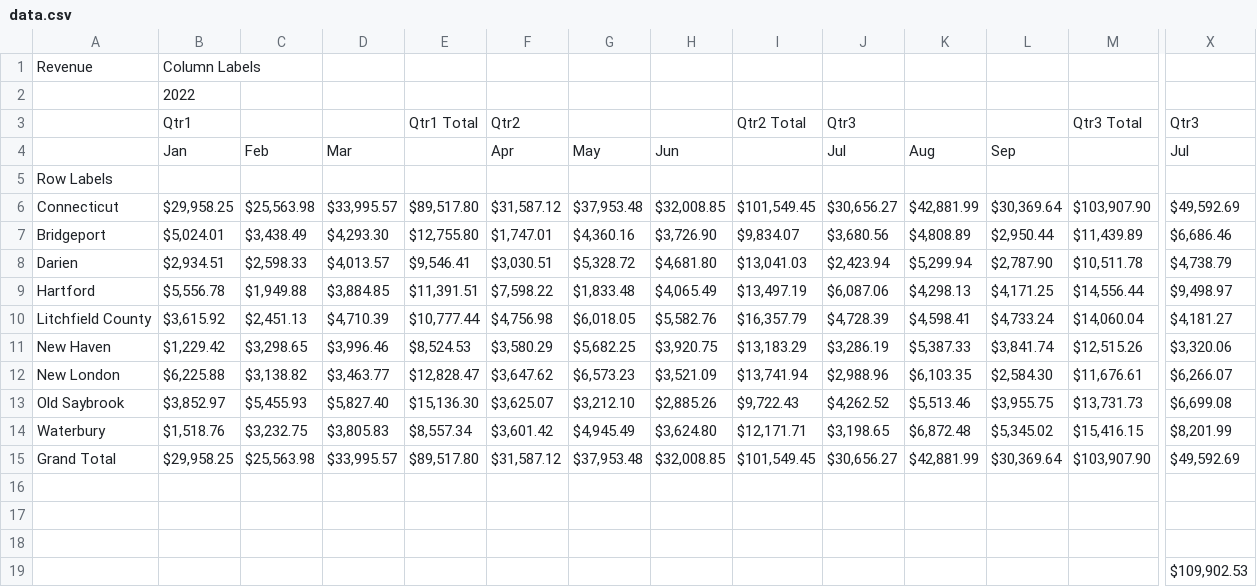
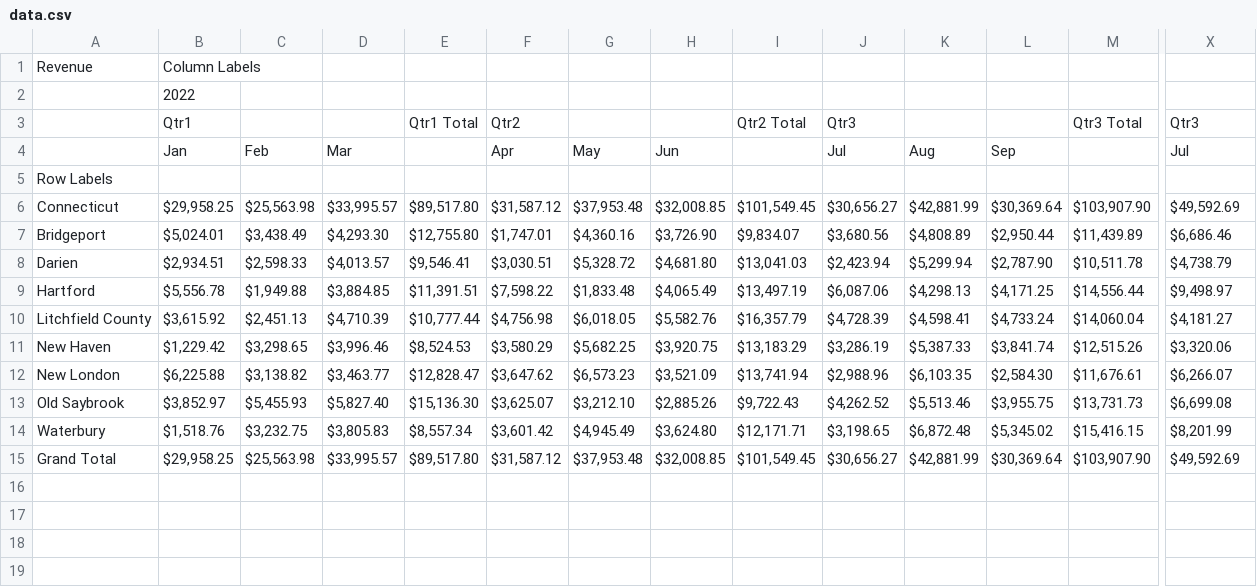
Before and after one commit to isaiahharris1/Capstone_1, a CSV file: data.csv, drawn as a sheet; only a part is shown, gaps mark what is left out; rows hold the shown columns only; the diff names each change by its address in the sheet, - before the commit and + after, or states it on an @@ line.

Commit message:
Update data.csv

```diff
--- a/data.csv
+++ b/data.csv
-row 16: (empty)
-row 17: (empty)
-row 18: (empty)
-row 19:  |  |  |  |  |  |  |  |  |  |  |  |  | $109,902.53
```
